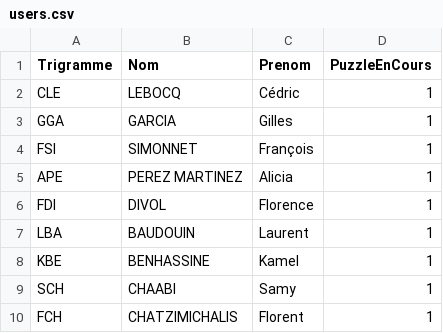
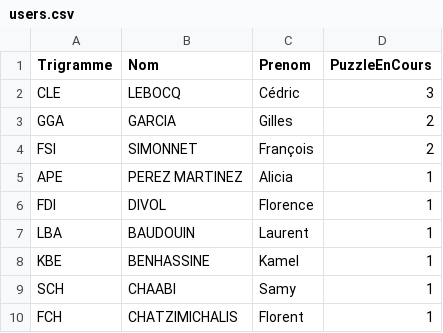
Before and after one commit to skeletozaure/adventofcode, a CSV file: data/users.csv, drawn as a sheet; only a part is shown.

```diff
--- a/data/users.csv
+++ b/data/users.csv
@@ -1,5 +1,5 @@
 Trigramme,Nom,Prenom,PuzzleEnCours
-CLE,LEBOCQ,Cédric,1
-GGA,GARCIA,Gilles,1
-FSI,SIMONNET,François,1
+CLE,LEBOCQ,Cédric,3
+GGA,GARCIA,Gilles,2
+FSI,SIMONNET,François,2
 APE,PEREZ MARTINEZ,Alicia,1
```
Also changed, not shown: data/solutions.csv, 9 other files.
